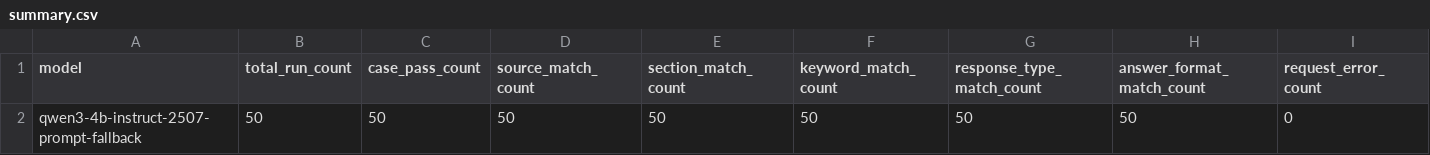
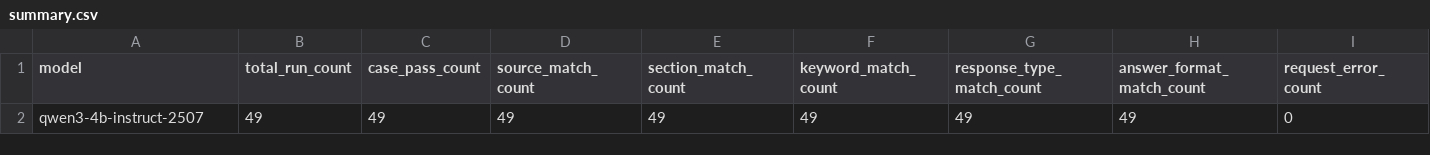
Before and after one commit to mozankaya/local-rag-it-assistant, a CSV file: docs/evaluation/results/qwen3-4b-historical-comparison/summary.csv (was docs/evaluation/results/qwen3-4b-instruct-2507-prompt-fallback/summary.csv), drawn as a sheet; only a part is shown; removed rows and columns are numbered as before the commit, all else as after; rows hold the shown columns only; the diff names each change by its address in the sheet, - before the commit and + after, or states it on an @@ line.

```diff
--- a/docs/evaluation/results/qwen3-4b-instruct-2507-prompt-fallback/summary.csv
+++ b/docs/evaluation/results/qwen3-4b-historical-comparison/summary.csv
-row 2: qwen3-4b-instruct-2507-prompt-fallback | 50 | 50 | 50 | 50 | 50 | 50 | 50 | 0
+row 2: qwen3-4b-instruct-2507 | 49 | 49 | 49 | 49 | 49 | 49 | 49 | 0
```
Also changed, not shown: docs/evaluation/results/qwen3-4b-instruct-2507/results.csv, docs/evaluation/results/qwen3-4b-instruct-2507/summary.csv, 11 other files.
